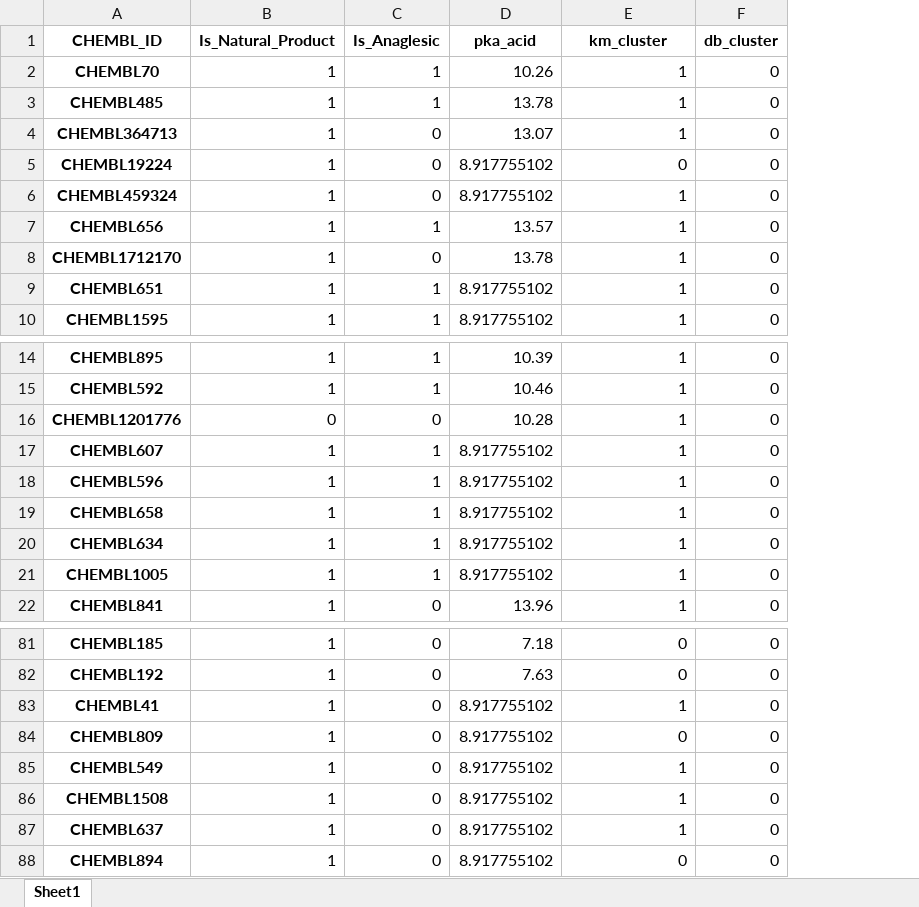
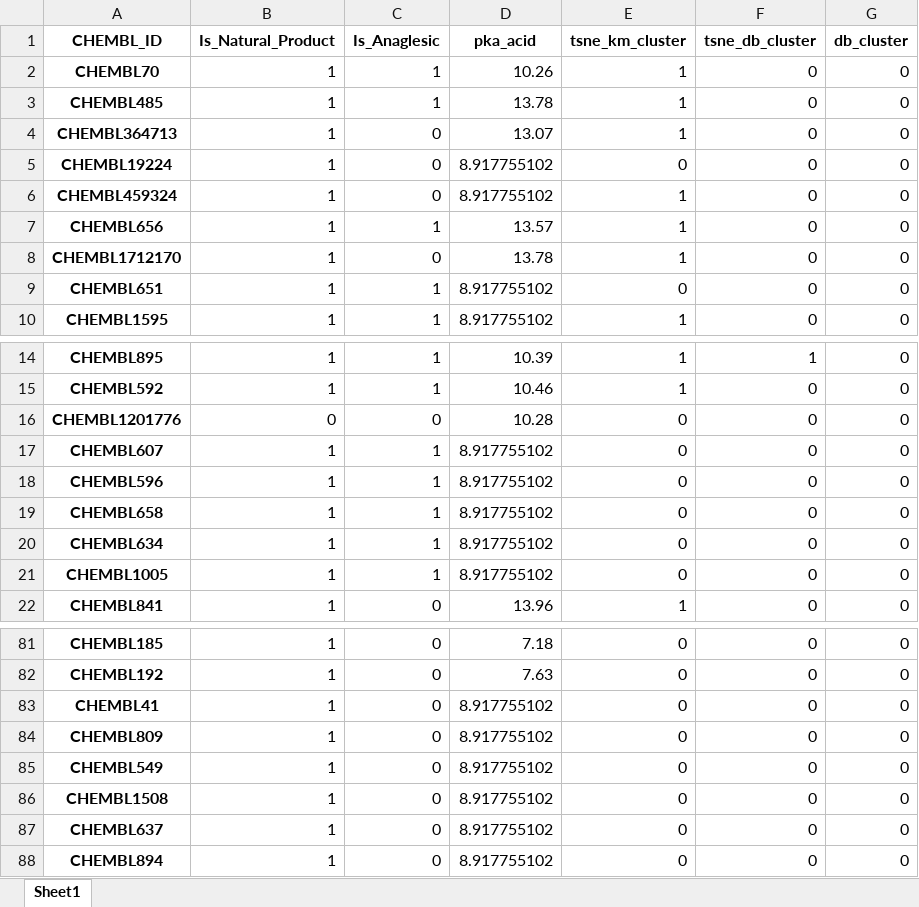
Before and after one commit to JKosciukiewicz/MLDD_Project, an Excel workbook: outputs/clustered_examples.xlsx, sheet Sheet1, drawn as a sheet; only a part is shown, gaps mark what is left out; values as stored, in another font and other column widths than the file's, no borders; the diff covers the shown part only; the diff names each change by its address in the sheet, - before the commit and + after, or states it on an @@ line.

Commit message:
Added dbscan with no tsne

```diff
--- a/outputs/clustered_examples.xlsx (sheet Sheet1)
+++ b/outputs/clustered_examples.xlsx (sheet Sheet1)
+column F (tsne_db_cluster), rows 2-10: all 0; rows 14-22: 1 | 0 | 0 | 0 | 0 | 0 | 0 | 0 | 0; rows 81-88: all 0
-E1: km_cluster
+E1: tsne_km_cluster
-E9 (tsne_km_cluster): 1
+E9 (tsne_km_cluster): 0
-E16:E21 (tsne_km_cluster): 1
+E16:E21 (tsne_km_cluster): 0
-E83 (tsne_km_cluster): 1
+E83 (tsne_km_cluster): 0
-E85:E87 (tsne_km_cluster): 1
+E85:E87 (tsne_km_cluster): 0
```
Also changed, not shown: 5 edited cells elsewhere in this sheet, 2 other files.
